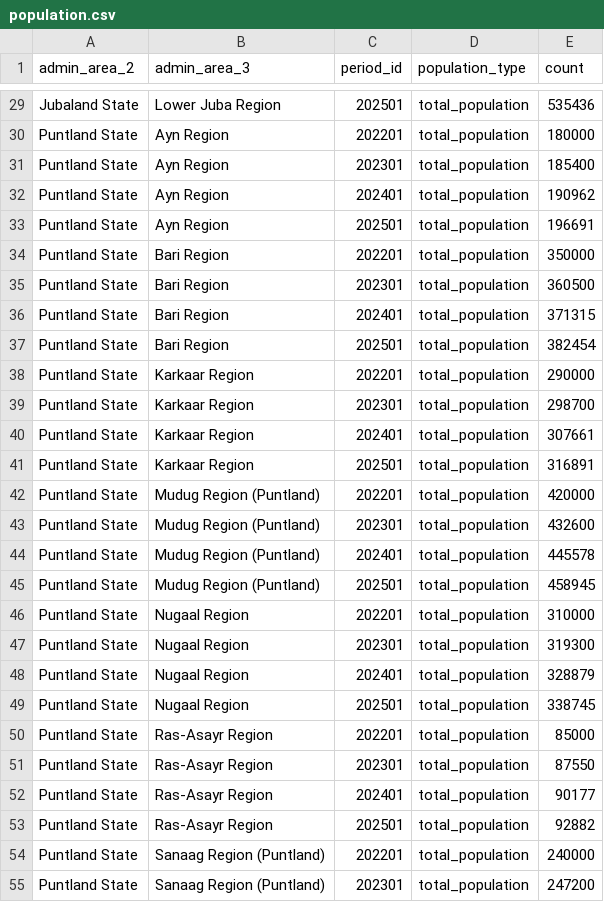
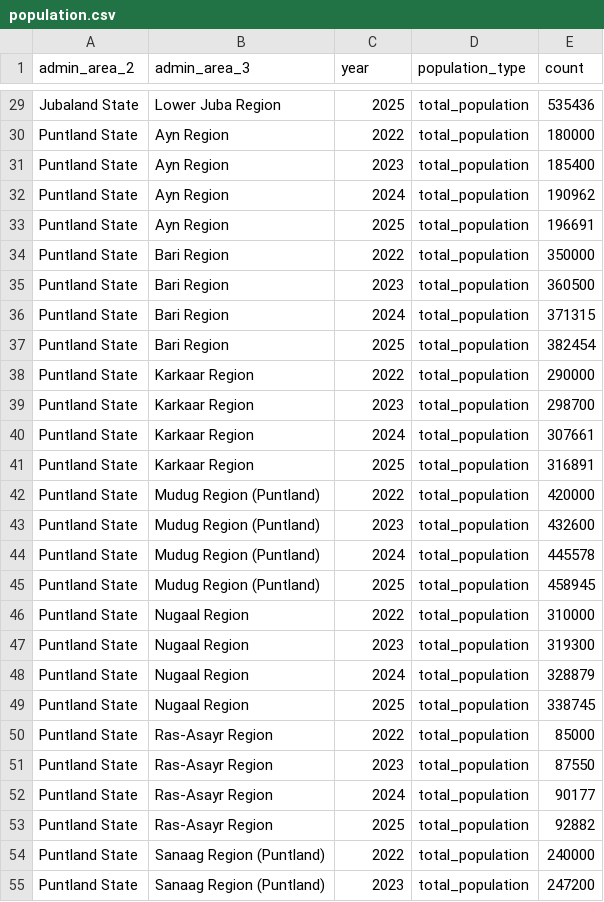
Before and after one commit to FASTR-Analytics/platform, a CSV file: population.csv, drawn as a sheet; only a part is shown, gaps mark what is left out; the diff covers the shown part only.

```diff
--- a/population.csv
+++ b/population.csv
@@ -1 +1 @@
-admin_area_2,admin_area_3,period_id,population_type,count
+admin_area_2,admin_area_3,year,population_type,count
@@ -29,27 +29,27 @@ admin_area_2,admin_area_3,period_id,population_type,count
-"Jubaland State","Lower Juba Region",202501,total_population,535436
-"Puntland State","Ayn Region",202201,total_population,180000
-"Puntland State","Ayn Region",202301,total_population,185400
-"Puntland State","Ayn Region",202401,total_population,190962
-"Puntland State","Ayn Region",202501,total_population,196691
-"Puntland State","Bari Region",202201,total_population,350000
-"Puntland State","Bari Region",202301,total_population,360500
-"Puntland State","Bari Region",202401,total_population,371315
-"Puntland State","Bari Region",202501,total_population,382454
-"Puntland State","Karkaar Region",202201,total_population,290000
-"Puntland State","Karkaar Region",202301,total_population,298700
-"Puntland State","Karkaar Region",202401,total_population,307661
-"Puntland State","Karkaar Region",202501,total_population,316891
-"Puntland State","Mudug Region (Puntland)",202201,total_population,420000
-"Puntland State","Mudug Region (Puntland)",202301,total_population,432600
-"Puntland State","Mudug Region (Puntland)",202401,total_population,445578
-"Puntland State","Mudug Region (Puntland)",202501,total_population,458945
-"Puntland State","Nugaal Region",202201,total_population,310000
-"Puntland State","Nugaal Region",202301,total_population,319300
-"Puntland State","Nugaal Region",202401,total_population,328879
-"Puntland State","Nugaal Region",202501,total_population,338745
-"Puntland State","Ras-Asayr  Region",202201,total_population,85000
-"Puntland State","Ras-Asayr  Region",202301,total_population,87550
-"Puntland State","Ras-Asayr  Region",202401,total_population,90177
-"Puntland State","Ras-Asayr  Region",202501,total_population,92882
-"Puntland State","Sanaag Region (Puntland)",202201,total_population,240000
-"Puntland State","Sanaag Region (Puntland)",202301,total_population,247200
+"Jubaland State","Lower Juba Region",2025,total_population,535436
+"Puntland State","Ayn Region",2022,total_population,180000
+"Puntland State","Ayn Region",2023,total_population,185400
+"Puntland State","Ayn Region",2024,total_population,190962
+"Puntland State","Ayn Region",2025,total_population,196691
+"Puntland State","Bari Region",2022,total_population,350000
+"Puntland State","Bari Region",2023,total_population,360500
+"Puntland State","Bari Region",2024,total_population,371315
+"Puntland State","Bari Region",2025,total_population,382454
+"Puntland State","Karkaar Region",2022,total_population,290000
+"Puntland State","Karkaar Region",2023,total_population,298700
+"Puntland State","Karkaar Region",2024,total_population,307661
+"Puntland State","Karkaar Region",2025,total_population,316891
+"Puntland State","Mudug Region (Puntland)",2022,total_population,420000
+"Puntland State","Mudug Region (Puntland)",2023,total_population,432600
+"Puntland State","Mudug Region (Puntland)",2024,total_population,445578
+"Puntland State","Mudug Region (Puntland)",2025,total_population,458945
+"Puntland State","Nugaal Region",2022,total_population,310000
+"Puntland State","Nugaal Region",2023,total_population,319300
+"Puntland State","Nugaal Region",2024,total_population,328879
+"Puntland State","Nugaal Region",2025,total_population,338745
+"Puntland State","Ras-Asayr  Region",2022,total_population,85000
+"Puntland State","Ras-Asayr  Region",2023,total_population,87550
+"Puntland State","Ras-Asayr  Region",2024,total_population,90177
+"Puntland State","Ras-Asayr  Region",2025,total_population,92882
+"Puntland State","Sanaag Region (Puntland)",2022,total_population,240000
+"Puntland State","Sanaag Region (Puntland)",2023,total_population,247200
```
Also changed, not shown: 45 edited cells elsewhere in this file, 3 other files.
